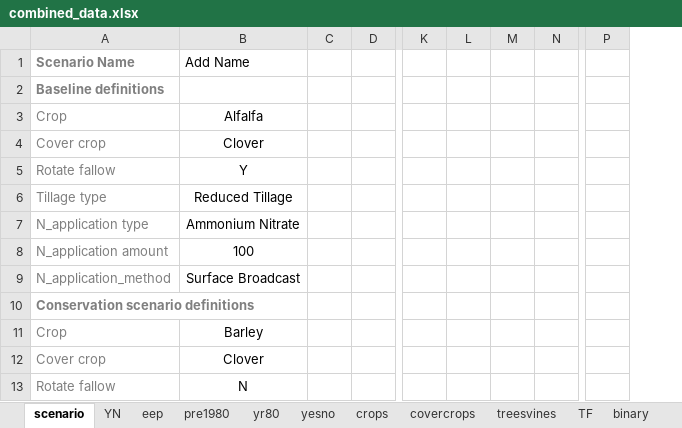
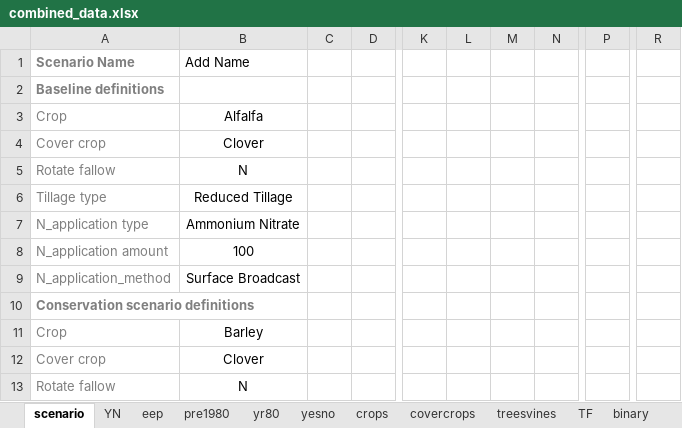
Before and after one commit to Ecotrust/COMET-Farm, an Excel workbook: combined_data.xlsx, sheet scenario, drawn as a sheet; only a part is shown, gaps mark what is left out; values as stored, in another font and other column widths than the file's, no borders; removed rows and columns are numbered as before the commit, all else as after; the diff covers the shown part only; the diff names each change by its address in the sheet, - before the commit and + after, or states it on an @@ line.

```diff
--- a/combined_data.xlsx (sheet scenario)
+++ b/combined_data.xlsx (sheet scenario)
-column C, empty
+column C, empty
-column L, empty
+column L, empty
-column N, empty
+column N, empty
-column P, empty
+column P, empty
+column R, empty
-B5: Y
+B5: N
```
Also changed, not shown: 155 edited cells elsewhere in this sheet, sheet ready_1528146, template_v3.xlsm, 2 other files.
